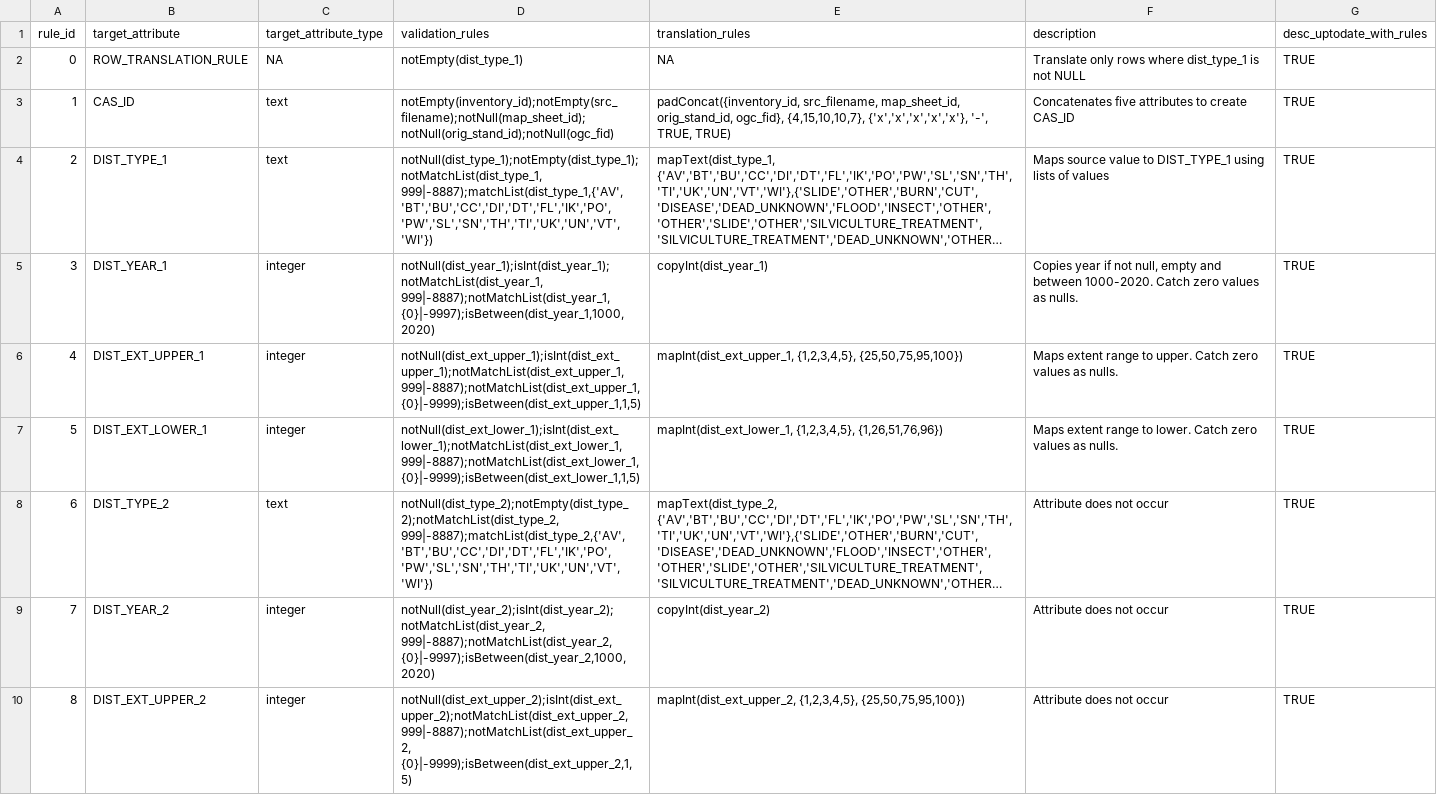
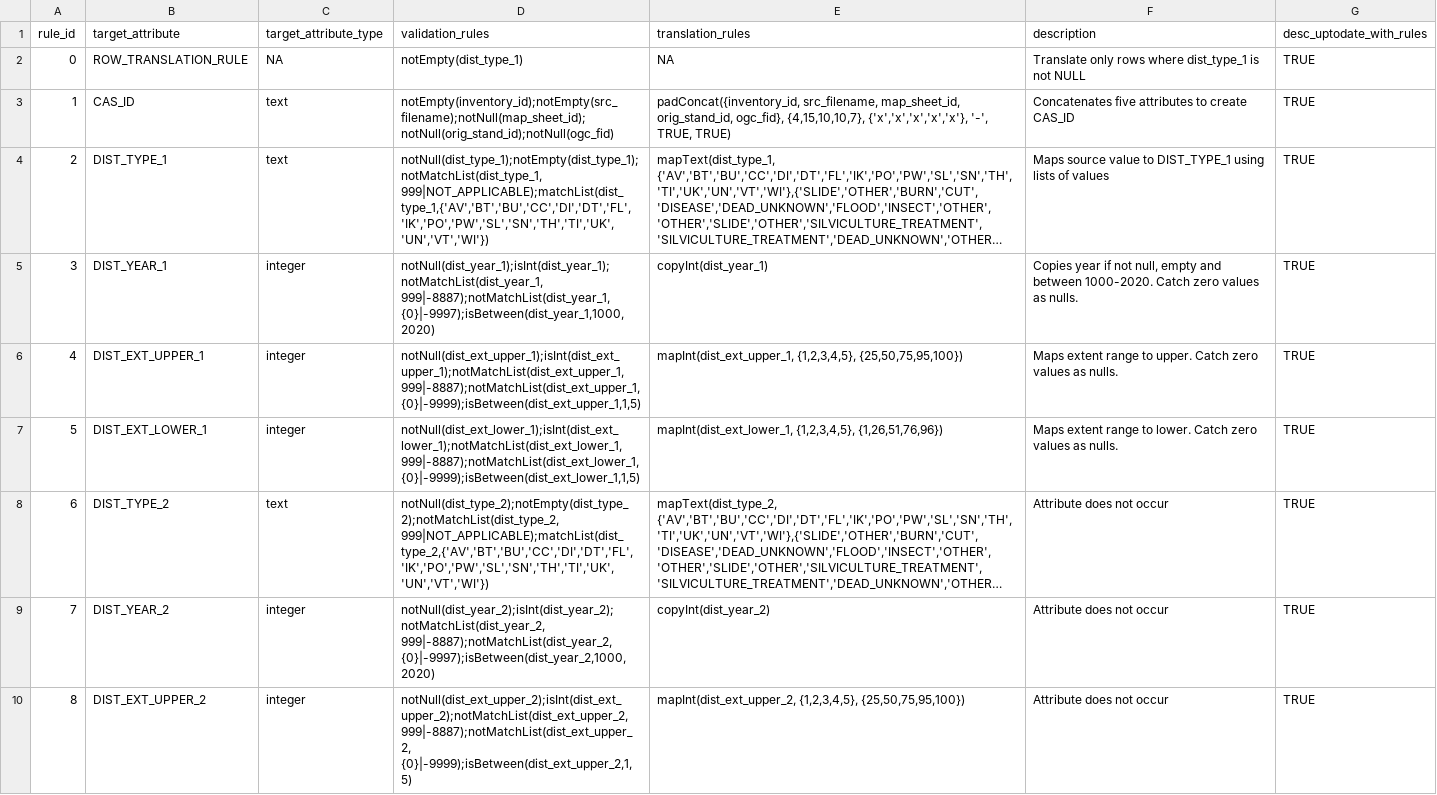
Before and after one commit to mtCarto/CASFRI, a CSV file: translation/tables/nt_fvi01_dst.csv, drawn as a sheet; only a part is shown; long unchanged cells end in …; the diff covers the shown part only; the diff names each change by its address in the sheet, - before the commit and + after, or states it on an @@ line.

```diff
--- a/translation/tables/nt_fvi01_dst.csv
+++ b/translation/tables/nt_fvi01_dst.csv
-D4 (validation_rules): notNull(dist_type_1);notEmpty(dist_type_1);notMatchList(dist_type_1, 999|-8887);matchList(dist_type_1,{'AV','BT','BU','CC','DI','DT','FL','IK','PO','PW','SL','SN','TH','TI','UK','UN','VT','WI'})
+D4 (validation_rules): notNull(dist_type_1);notEmpty(dist_type_1);notMatchList(dist_type_1, 999|NOT_APPLICABLE);matchList(dist_type_1,{'AV','BT','BU','CC','DI','DT','FL','IK','PO','PW','SL','SN','TH','TI','UK','UN','VT','WI'})
-D8 (validation_rules): notNull(dist_type_2);notEmpty(dist_type_2);notMatchList(dist_type_2, 999|-8887);matchList(dist_type_2,{'AV','BT','BU','CC','DI','DT','FL','IK','PO','PW','SL','SN','TH','TI','UK','UN','VT','WI'})
+D8 (validation_rules): notNull(dist_type_2);notEmpty(dist_type_2);notMatchList(dist_type_2, 999|NOT_APPLICABLE);matchList(dist_type_2,{'AV','BT','BU','CC','DI','DT','FL','IK','PO','PW','SL','SN','TH','TI','UK','UN','VT','WI'})
```
Also changed, not shown: 1 edited cell elsewhere in this file, 2 other files.
